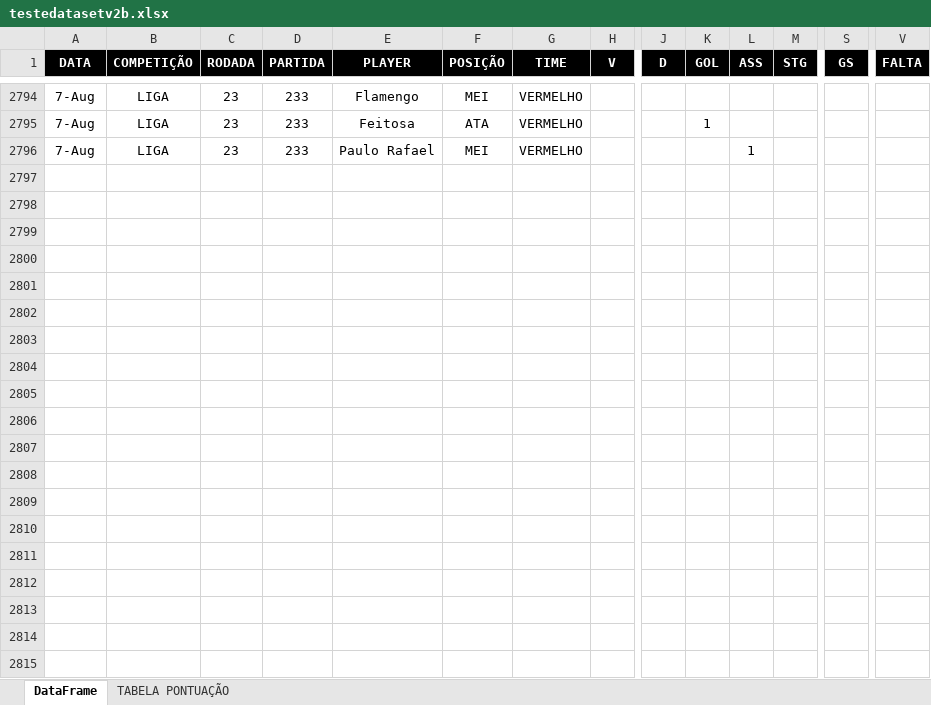
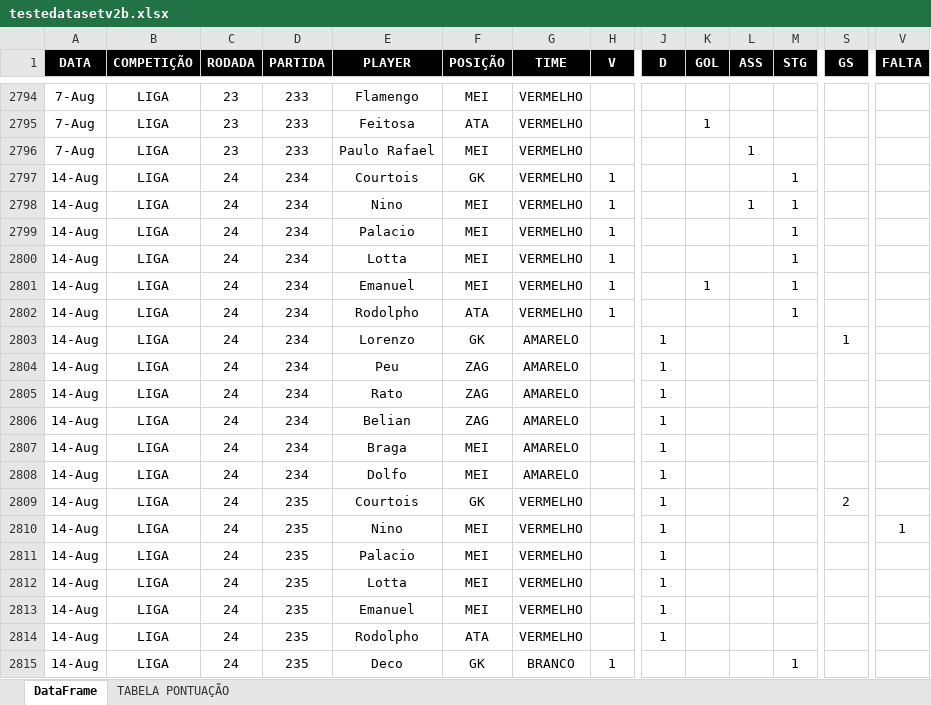
Before and after one commit to talesaraujoc/mrleague_v2_web_app, an Excel workbook: data/testedatasetv2b.xlsx, sheet DataFrame, drawn as a sheet; only a part is shown, gaps mark what is left out; values as stored, in another font and other column widths than the file's, no borders; rows hold the shown columns only; the diff covers the shown part only; the diff names each change by its address in the sheet, - before the commit and + after, or states it on an @@ line.

```diff
--- a/data/testedatasetv2b.xlsx (sheet DataFrame)
+++ b/data/testedatasetv2b.xlsx (sheet DataFrame)
+row 2797: 14-Aug | LIGA | 24 | 234 | Courtois | GK | VERMELHO | 1 |  |  |  | 1
+row 2798: 14-Aug | LIGA | 24 | 234 | Nino | MEI | VERMELHO | 1 |  |  | 1 | 1
+row 2799: 14-Aug | LIGA | 24 | 234 | Palacio | MEI | VERMELHO | 1 |  |  |  | 1
+row 2800: 14-Aug | LIGA | 24 | 234 | Lotta | MEI | VERMELHO | 1 |  |  |  | 1
+row 2801: 14-Aug | LIGA | 24 | 234 | Emanuel | MEI | VERMELHO | 1 |  | 1 |  | 1
+row 2802: 14-Aug | LIGA | 24 | 234 | Rodolpho | ATA | VERMELHO | 1 |  |  |  | 1
+row 2803: 14-Aug | LIGA | 24 | 234 | Lorenzo | GK | AMARELO |  | 1 |  |  |  | 1
+row 2804: 14-Aug | LIGA | 24 | 234 | Peu | ZAG | AMARELO |  | 1
+row 2805: 14-Aug | LIGA | 24 | 234 | Rato | ZAG | AMARELO |  | 1
+row 2806: 14-Aug | LIGA | 24 | 234 | Belian | ZAG | AMARELO |  | 1
+row 2807: 14-Aug | LIGA | 24 | 234 | Braga | MEI | AMARELO |  | 1
+row 2808: 14-Aug | LIGA | 24 | 234 | Dolfo | MEI | AMARELO |  | 1
+row 2809: 14-Aug | LIGA | 24 | 235 | Courtois | GK | VERMELHO |  | 1 |  |  |  | 2
+row 2810: 14-Aug | LIGA | 24 | 235 | Nino | MEI | VERMELHO |  | 1 |  |  |  |  | 1
+row 2811: 14-Aug | LIGA | 24 | 235 | Palacio | MEI | VERMELHO |  | 1
+row 2812: 14-Aug | LIGA | 24 | 235 | Lotta | MEI | VERMELHO |  | 1
+row 2813: 14-Aug | LIGA | 24 | 235 | Emanuel | MEI | VERMELHO |  | 1
+row 2814: 14-Aug | LIGA | 24 | 235 | Rodolpho | ATA | VERMELHO |  | 1
+row 2815: 14-Aug | LIGA | 24 | 235 | Deco | GK | BRANCO | 1 |  |  |  | 1
```
Also changed, not shown: 137 added rows elsewhere in this sheet.
